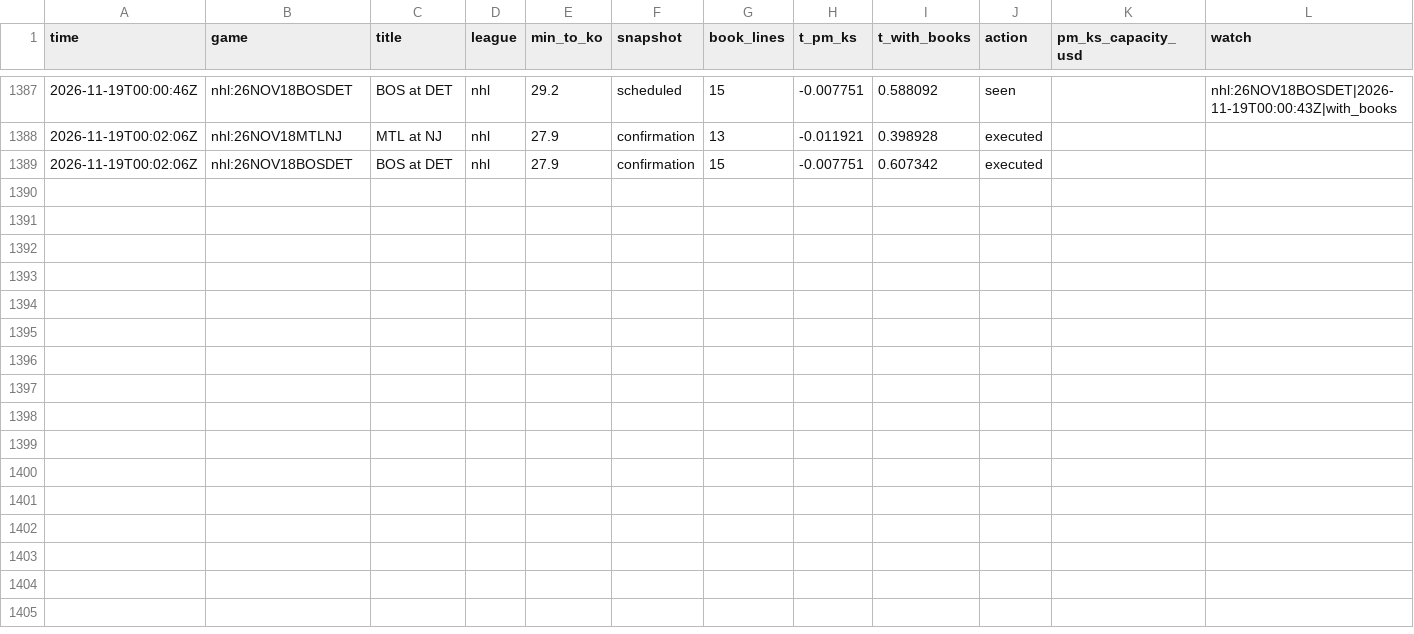
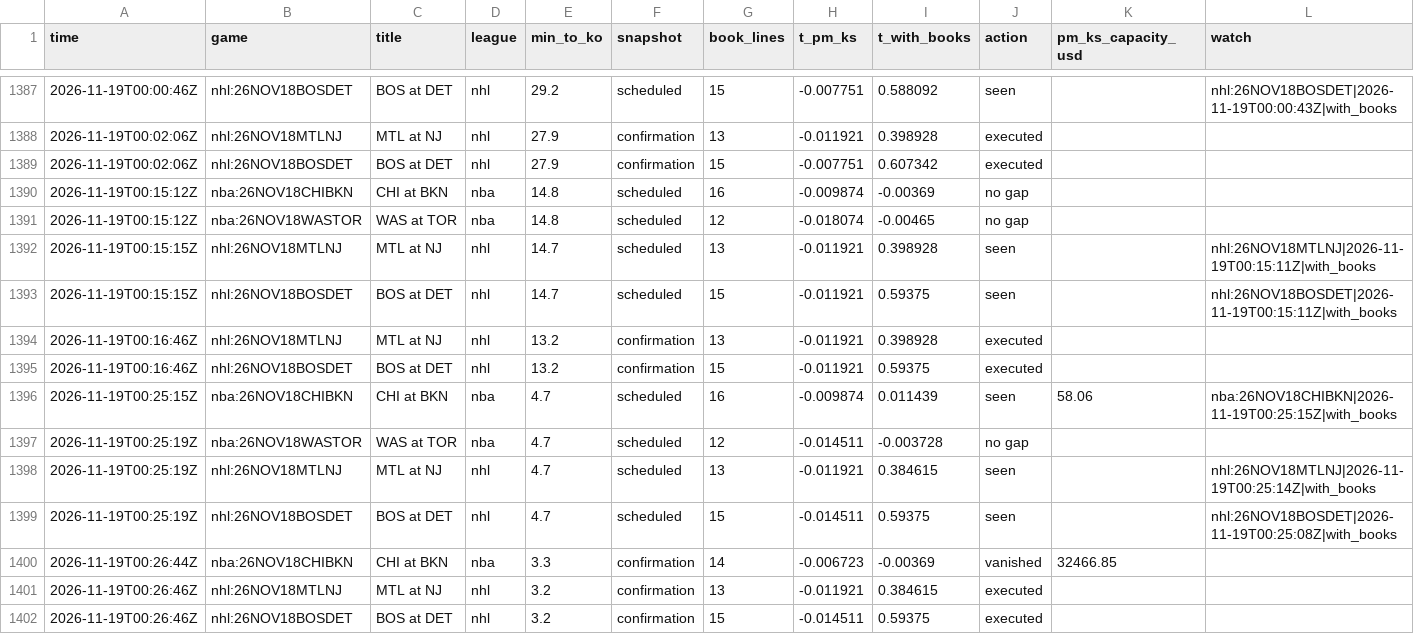
Before and after one commit to TFGdeprova/tfg-upf-test, a CSV file: results/opportunities_books.csv, drawn as a sheet; only a part is shown, gaps mark what is left out; rows hold the shown columns only; the diff names each change by its address in the sheet, - before the commit and + after, or states it on an @@ line.

```diff
--- a/results/opportunities_books.csv
+++ b/results/opportunities_books.csv
+row 1390: 2026-11-19T00:15:12Z | nba:26NOV18CHIBKN | CHI at BKN | nba | 14.8 | scheduled | 16 | -0.009874 | -0.00369 | no gap
+row 1391: 2026-11-19T00:15:12Z | nba:26NOV18WASTOR | WAS at TOR | nba | 14.8 | scheduled | 12 | -0.018074 | -0.00465 | no gap
+row 1392: 2026-11-19T00:15:15Z | nhl:26NOV18MTLNJ | MTL at NJ | nhl | 14.7 | scheduled | 13 | -0.011921 | 0.398928 | seen |  | nhl:26NOV18MTLNJ|2026-11-19T00:15:11Z|with_books
+row 1393: 2026-11-19T00:15:15Z | nhl:26NOV18BOSDET | BOS at DET | nhl | 14.7 | scheduled | 15 | -0.011921 | 0.59375 | seen |  | nhl:26NOV18BOSDET|2026-11-19T00:15:11Z|with_books
+row 1394: 2026-11-19T00:16:46Z | nhl:26NOV18MTLNJ | MTL at NJ | nhl | 13.2 | confirmation | 13 | -0.011921 | 0.398928 | executed
+row 1395: 2026-11-19T00:16:46Z | nhl:26NOV18BOSDET | BOS at DET | nhl | 13.2 | confirmation | 15 | -0.011921 | 0.59375 | executed
+row 1396: 2026-11-19T00:25:15Z | nba:26NOV18CHIBKN | CHI at BKN | nba | 4.7 | scheduled | 16 | -0.009874 | 0.011439 | seen | 58.06 | nba:26NOV18CHIBKN|2026-11-19T00:25:15Z|with_books
+row 1397: 2026-11-19T00:25:19Z | nba:26NOV18WASTOR | WAS at TOR | nba | 4.7 | scheduled | 12 | -0.014511 | -0.003728 | no gap
+row 1398: 2026-11-19T00:25:19Z | nhl:26NOV18MTLNJ | MTL at NJ | nhl | 4.7 | scheduled | 13 | -0.011921 | 0.384615 | seen |  | nhl:26NOV18MTLNJ|2026-11-19T00:25:14Z|with_books
+row 1399: 2026-11-19T00:25:19Z | nhl:26NOV18BOSDET | BOS at DET | nhl | 4.7 | scheduled | 15 | -0.014511 | 0.59375 | seen |  | nhl:26NOV18BOSDET|2026-11-19T00:25:08Z|with_books
+row 1400: 2026-11-19T00:26:44Z | nba:26NOV18CHIBKN | CHI at BKN | nba | 3.3 | confirmation | 14 | -0.006723 | -0.00369 | vanished | 32466.85
+row 1401: 2026-11-19T00:26:46Z | nhl:26NOV18MTLNJ | MTL at NJ | nhl | 3.2 | confirmation | 13 | -0.011921 | 0.384615 | executed
+row 1402: 2026-11-19T00:26:46Z | nhl:26NOV18BOSDET | BOS at DET | nhl | 3.2 | confirmation | 15 | -0.014511 | 0.59375 | executed
```
Also changed, not shown: results/opportunities.csv, results/trades.csv, 7 other files.
